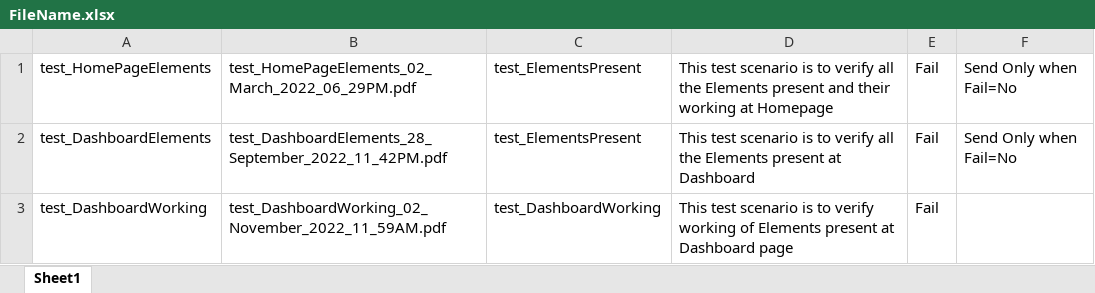
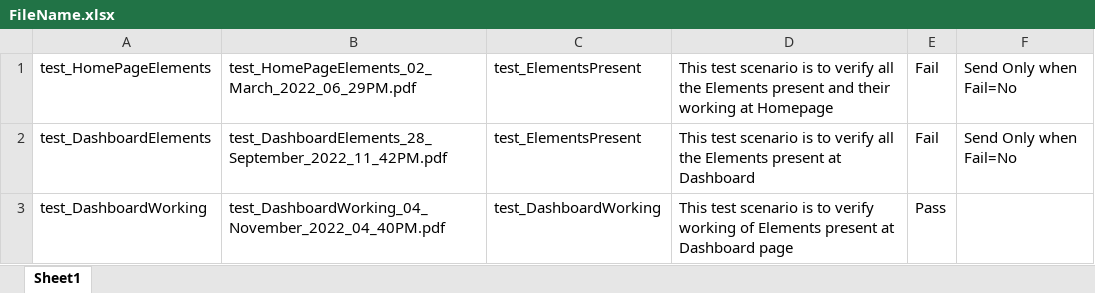
Before and after one commit to Gagan139896/AMS, an Excel workbook: AmsTest/test_Dashboard/PDFFileNameData/FileName.xlsx, sheet Sheet1, drawn as a sheet; values as stored, in another font and other column widths than the file's, no borders; the diff names each change by its address in the sheet, - before the commit and + after, or states it on an @@ line.

```diff
--- a/AmsTest/test_Dashboard/PDFFileNameData/FileName.xlsx (sheet Sheet1)
+++ b/AmsTest/test_Dashboard/PDFFileNameData/FileName.xlsx (sheet Sheet1)
-B3: test_DashboardWorking_02_November_2022_11_59AM.pdf
+B3: test_DashboardWorking_04_November_2022_04_40PM.pdf
-E3: Fail
+E3: Pass
```
Also changed, not shown: AmsTest/test_AmsActions/test_AmsActionsWorking/DataRecord.xlsx, AmsTest/test_Dashboard/Executiondir/Execution.xlsx, 7 other files.
